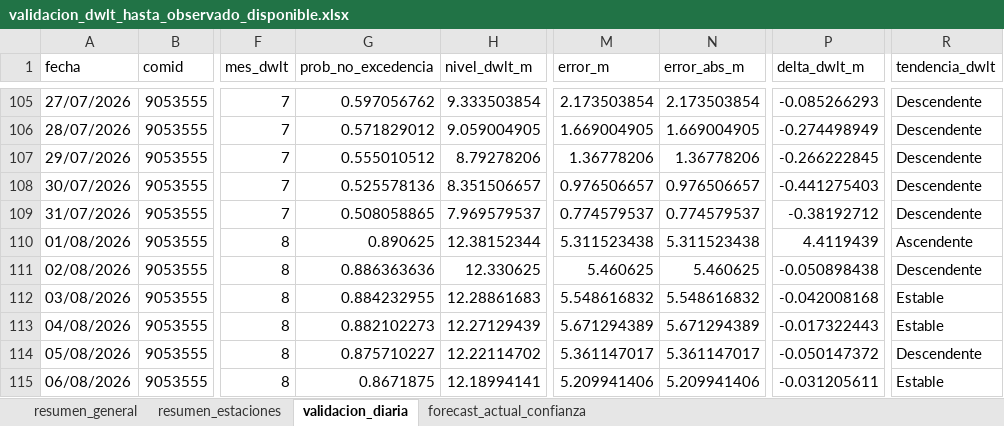
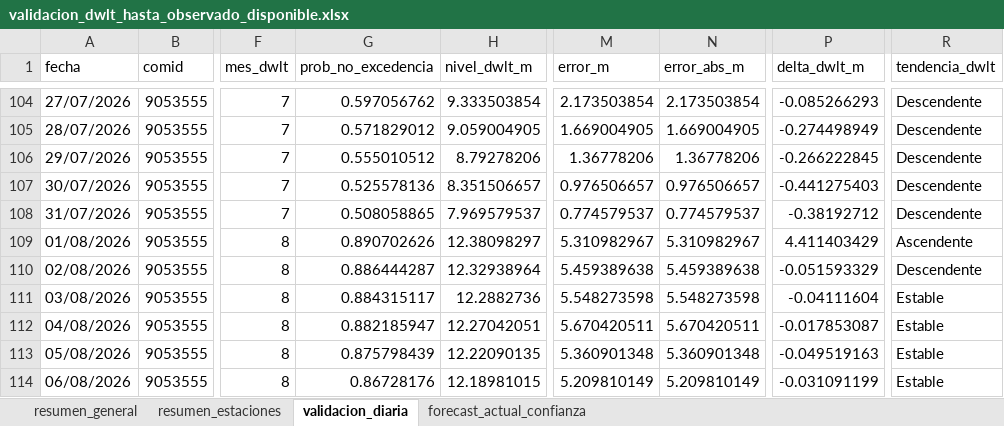
Before and after one commit to KURONO23/LoretoNivelesaCaudales, an Excel workbook: outputs/validacion_dwlt_hasta_observado_disponible.xlsx, sheet validacion_diaria, drawn as a sheet; only a part is shown, gaps mark what is left out; values as stored, in another font and other column widths than the file's, no borders; addresses are those after the commit; the diff covers the shown part only; the diff names each change by its address in the sheet, - before the commit and + after, or states it on an @@ line.

```diff
--- a/outputs/validacion_dwlt_hasta_observado_disponible.xlsx (sheet validacion_diaria)
+++ b/outputs/validacion_dwlt_hasta_observado_disponible.xlsx (sheet validacion_diaria)
-G109 (prob_no_excedencia): 0.890625
+G109 (prob_no_excedencia): 0.890702626
-H109 (nivel_dwlt_m): 12.38152344
+H109 (nivel_dwlt_m): 12.38098297
-M109 (error_m): 5.311523438
+M109 (error_m): 5.310982967
-N109 (error_abs_m): 5.311523438
+N109 (error_abs_m): 5.310982967
-P109 (delta_dwlt_m): 4.4119439
+P109 (delta_dwlt_m): 4.411403429
-G110 (prob_no_excedencia): 0.886363636
+G110 (prob_no_excedencia): 0.886444287
-H110 (nivel_dwlt_m): 12.330625
+H110 (nivel_dwlt_m): 12.32938964
-M110 (error_m): 5.460625
+M110 (error_m): 5.459389638
-N110 (error_abs_m): 5.460625
+N110 (error_abs_m): 5.459389638
-P110 (delta_dwlt_m): -0.050898438
+P110 (delta_dwlt_m): -0.051593329
-G111 (prob_no_excedencia): 0.884232955
+G111 (prob_no_excedencia): 0.884315117
-H111 (nivel_dwlt_m): 12.28861683
+H111 (nivel_dwlt_m): 12.2882736
-M111 (error_m): 5.548616832
+M111 (error_m): 5.548273598
-N111 (error_abs_m): 5.548616832
+N111 (error_abs_m): 5.548273598
-P111 (delta_dwlt_m): -0.042008168
+P111 (delta_dwlt_m): -0.04111604
-G112 (prob_no_excedencia): 0.882102273
+G112 (prob_no_excedencia): 0.882185947
-H112 (nivel_dwlt_m): 12.27129439
+H112 (nivel_dwlt_m): 12.27042051
-M112 (error_m): 5.671294389
+M112 (error_m): 5.670420511
-N112 (error_abs_m): 5.671294389
+N112 (error_abs_m): 5.670420511
-P112 (delta_dwlt_m): -0.017322443
+P112 (delta_dwlt_m): -0.017853087
-G113 (prob_no_excedencia): 0.875710227
+G113 (prob_no_excedencia): 0.875798439
-H113 (nivel_dwlt_m): 12.22114702
+H113 (nivel_dwlt_m): 12.22090135
-M113 (error_m): 5.361147017
+M113 (error_m): 5.360901348
-N113 (error_abs_m): 5.361147017
+N113 (error_abs_m): 5.360901348
-P113 (delta_dwlt_m): -0.050147372
+P113 (delta_dwlt_m): -0.049519163
-R113 (tendencia_dwlt): Descendente
+R113 (tendencia_dwlt): Estable
-G114 (prob_no_excedencia): 0.8671875
+G114 (prob_no_excedencia): 0.86728176
-H114 (nivel_dwlt_m): 12.18994141
+H114 (nivel_dwlt_m): 12.18981015
-M114 (error_m): 5.209941406
+M114 (error_m): 5.209810149
-N114 (error_abs_m): 5.209941406
+N114 (error_abs_m): 5.209810149
-P114 (delta_dwlt_m): -0.031205611
+P114 (delta_dwlt_m): -0.031091199
```
Also changed, not shown: 14 added rows, 12 removed rows and 863 edited cells elsewhere in this sheet, sheet resumen_estaciones, sheet forecast_actual_confianza, sheet resumen_general, outputs/metricas_dwlt_estaciones.xlsx, outputs/pronostico_nivel_7dias_estaciones.xlsx, 12 other files.
